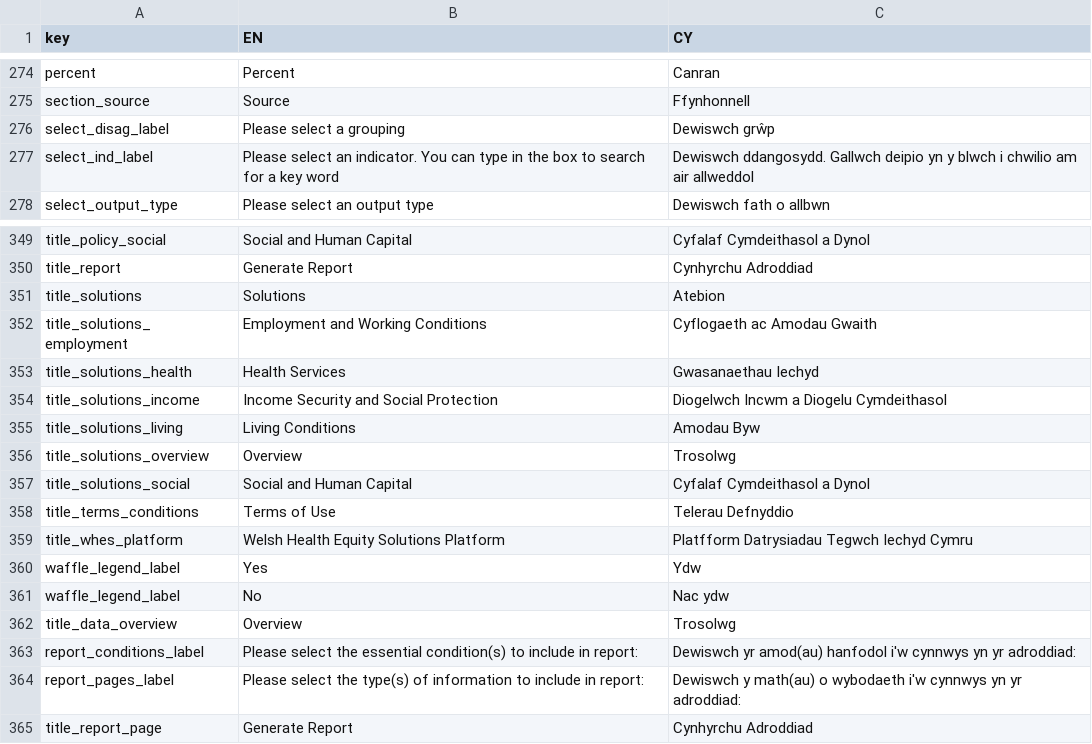
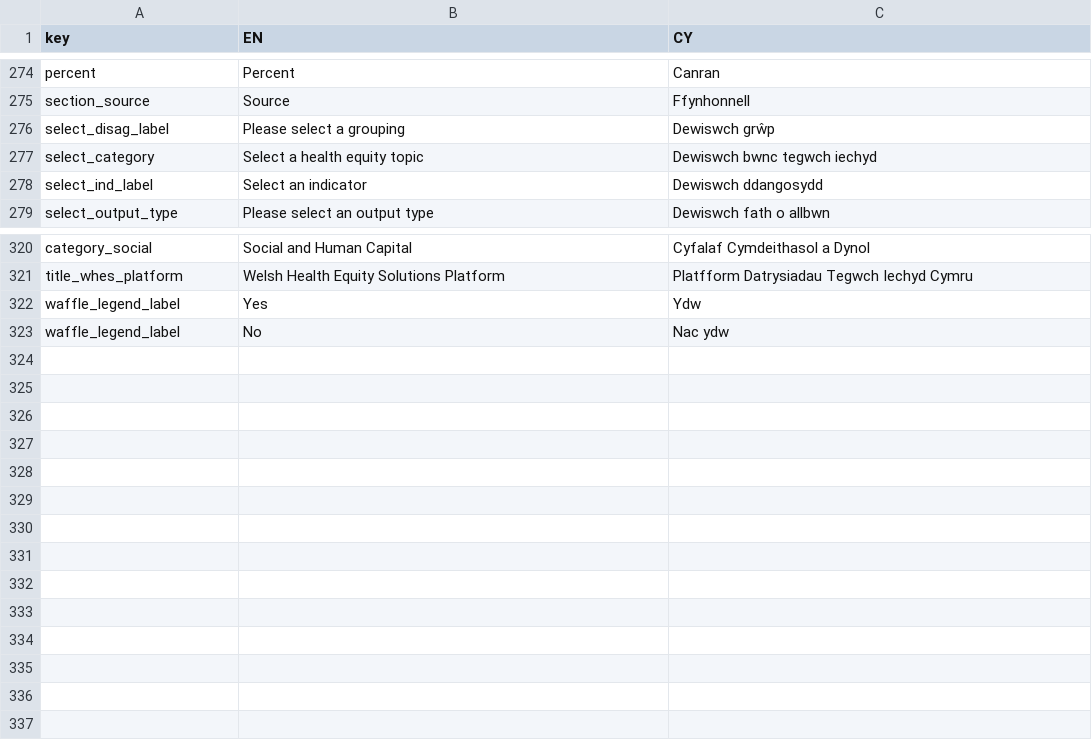
Before and after one commit to StatsRhian/whesApp, a CSV file: inst/extdata/translation_database.csv, drawn as a sheet; only a part is shown, gaps mark what is left out; removed rows and columns are numbered as before the commit, all else as after; the diff covers the shown part only; the diff names each change by its address in the sheet, - before the commit and + after, or states it on an @@ line.

```diff
--- a/inst/extdata/translation_database.csv
+++ b/inst/extdata/translation_database.csv
+row 277: select_category | Select a health equity topic | Dewiswch bwnc tegwch iechyd
-B278 (EN): Please select an indicator. You can type in the box to search for a key word
+B278 (EN): Select an indicator
-C278 (CY): Dewiswch ddangosydd. Gallwch deipio yn y blwch i chwilio am air allweddol
+C278 (CY): Dewiswch ddangosydd
-A320 (key): title_policy_social
+A320 (key): category_social
-row 350: title_report | Generate Report | Cynhyrchu Adroddiad
-row 351: title_solutions | Solutions | Atebion
-row 352: title_solutions_employment | Employment and Working Conditions | Cyflogaeth ac Amodau Gwaith
-row 353: title_solutions_health | Health Services | Gwasanaethau Iechyd
-row 354: title_solutions_income | Income Security and Social Protection | Diogelwch Incwm a Diogelu Cymdeithasol
-row 355: title_solutions_living | Living Conditions | Amodau Byw
-row 356: title_solutions_overview | Overview | Trosolwg
-row 357: title_solutions_social | Social and Human Capital | Cyfalaf Cymdeithasol a Dynol
-row 358: title_terms_conditions | Terms of Use | Telerau Defnyddio
-row 362: title_data_overview | Overview | Trosolwg
-row 363: report_conditions_label | Please select the essential condition(s) to include in report: | Dewiswch yr amod(au) hanfodol i'w cynnwys yn yr adroddiad:
-row 364: report_pages_label | Please select the type(s) of information to include in report: | Dewiswch y math(au) o wybodaeth i'w cynnwys yn yr adroddiad:
-row 365: title_report_page | Generate Report | Cynhyrchu Adroddiad
```
Also changed, not shown: 30 removed rows and 6 edited cells elsewhere in this file, 9 other files.
